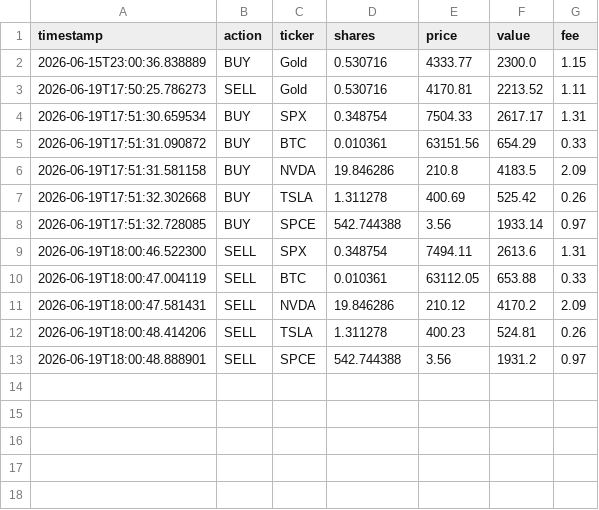
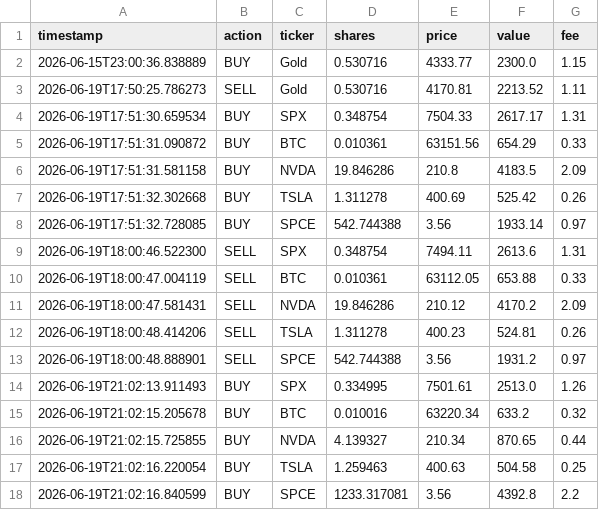
Before and after one commit to TunaTuskW/I-DO-THIS-FOR-FUND, a CSV file: data/paper_trading/paper_ledger.csv, drawn as a sheet; the diff names each change by its address in the sheet, - before the commit and + after, or states it on an @@ line.

```diff
--- a/data/paper_trading/paper_ledger.csv
+++ b/data/paper_trading/paper_ledger.csv
+row 14: 2026-06-19T21:02:13.911493 | BUY | SPX | 0.334995 | 7501.61 | 2513.0 | 1.26
+row 15: 2026-06-19T21:02:15.205678 | BUY | BTC | 0.010016 | 63220.34 | 633.2 | 0.32
+row 16: 2026-06-19T21:02:15.725855 | BUY | NVDA | 4.139327 | 210.34 | 870.65 | 0.44
+row 17: 2026-06-19T21:02:16.220054 | BUY | TSLA | 1.259463 | 400.63 | 504.58 | 0.25
+row 18: 2026-06-19T21:02:16.840599 | BUY | SPCE | 1233.317081 | 3.56 | 4392.8 | 2.2
```
Also changed, not shown: 28 other files.
